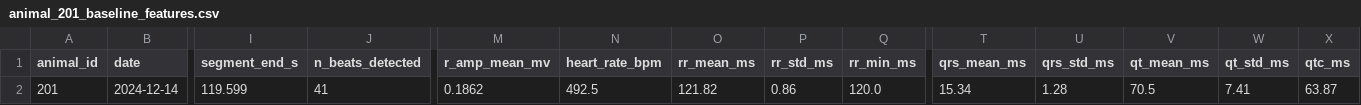
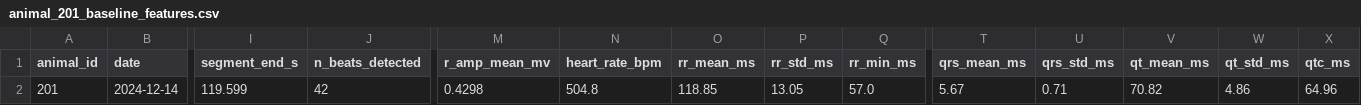
Before and after one commit to Vishva-23/ecg-cardiotoxicity-thesis, a CSV file: outputs/animal_201_baseline_features.csv, drawn as a sheet; only a part is shown, gaps mark what is left out; the diff names each change by its address in the sheet, - before the commit and + after, or states it on an @@ line.

```diff
--- a/outputs/animal_201_baseline_features.csv
+++ b/outputs/animal_201_baseline_features.csv
-J2 (n_beats_detected): 41
+J2 (n_beats_detected): 42
-M2 (r_amp_mean_mv): 0.1862
+M2 (r_amp_mean_mv): 0.4298
-N2 (heart_rate_bpm): 492.5
+N2 (heart_rate_bpm): 504.8
-O2 (rr_mean_ms): 121.82
+O2 (rr_mean_ms): 118.85
-P2 (rr_std_ms): 0.86
+P2 (rr_std_ms): 13.05
-Q2 (rr_min_ms): 120.0
+Q2 (rr_min_ms): 57.0
-T2 (qrs_mean_ms): 15.34
+T2 (qrs_mean_ms): 5.67
-U2 (qrs_std_ms): 1.28
+U2 (qrs_std_ms): 0.71
-V2 (qt_mean_ms): 70.5
+V2 (qt_mean_ms): 70.82
-W2 (qt_std_ms): 7.41
+W2 (qt_std_ms): 4.86
-X2 (qtc_ms): 63.87
+X2 (qtc_ms): 64.96
```
Also changed, not shown: outputs/all_animals_features.csv, outputs/per_file_audit.csv, 12 other files.
